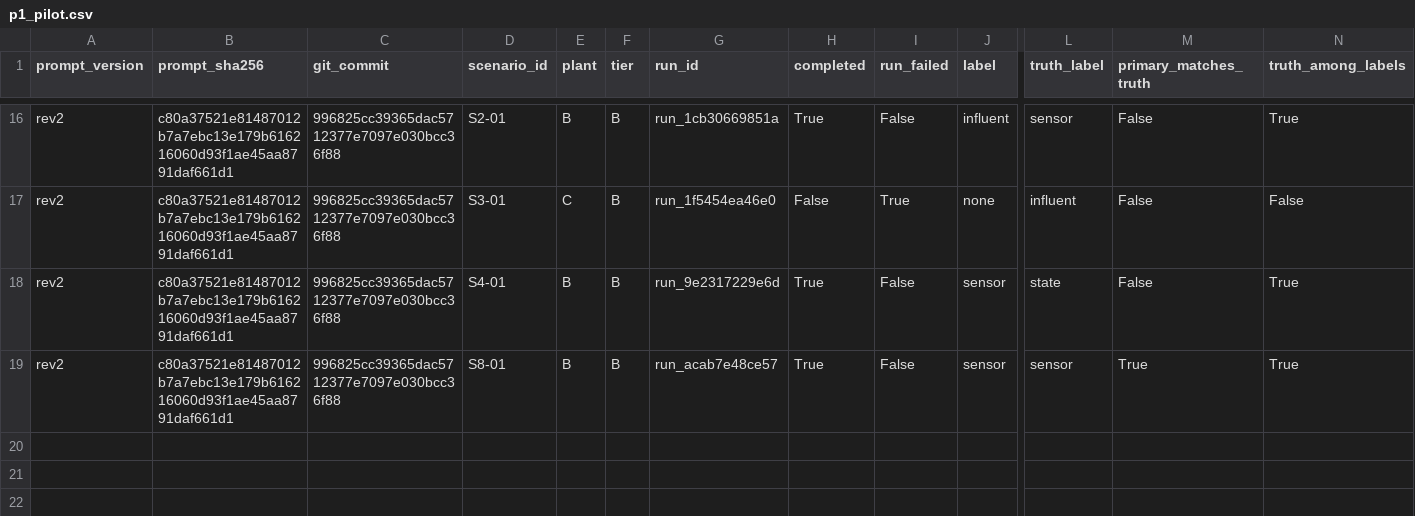
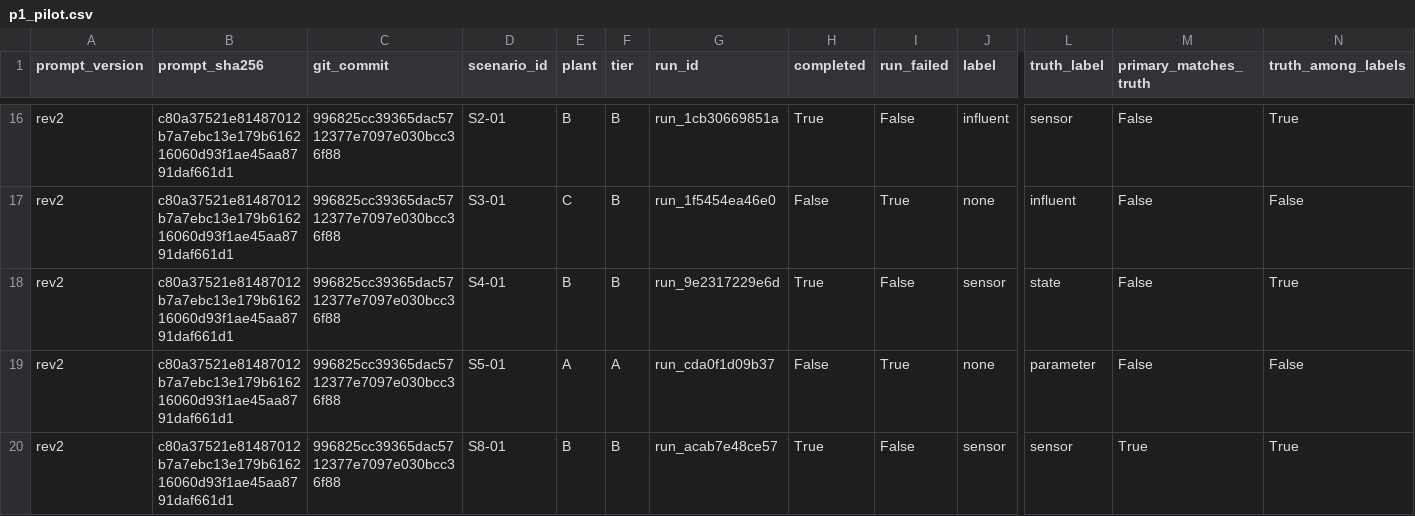
Before and after one commit to sdanquah101/agent-db, a CSV file: reports/p1_pilot.csv, drawn as a sheet; only a part is shown, gaps mark what is left out; rows hold the shown columns only; the diff names each change by its address in the sheet, - before the commit and + after, or states it on an @@ line.

```diff
--- a/reports/p1_pilot.csv
+++ b/reports/p1_pilot.csv
+row 19: rev2 | c80a37521e81487012b7a7ebc13e179b616216060d93f1ae45aa8791daf661d1 | 996825cc39365dac5712377e7097e030bcc36f88 | S5-01 | A | A | run_cda0f1d09b37 | False | True | none | parameter | False | False
```
Also changed, not shown: 1 other file.
